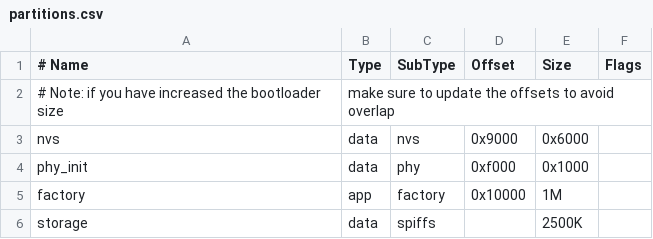
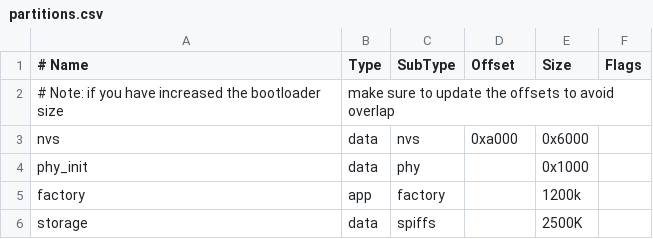
Before and after one commit to TDA-2030/E-ink-screen, a CSV file: firmware/partitions.csv, drawn as a sheet.

```diff
--- a/firmware/partitions.csv
+++ b/firmware/partitions.csv
@@ -2,5 +2,5 @@
 # Note: if you have increased the bootloader size, make sure to update the offsets to avoid overlap
-nvs,      data, nvs,     0x9000,  0x6000,
-phy_init, data, phy,     0xf000,  0x1000,
-factory,  app,  factory, 0x10000, 1M,
+nvs,      data, nvs,     0xa000,  0x6000,
+phy_init, data, phy,     ,  0x1000,
+factory,  app,  factory, , 1200k,
 storage,  data, spiffs,  ,        2500K,
```
Also changed, not shown: 9 other files.
